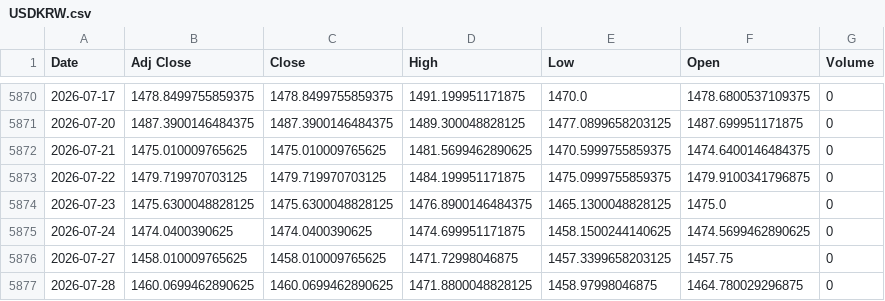
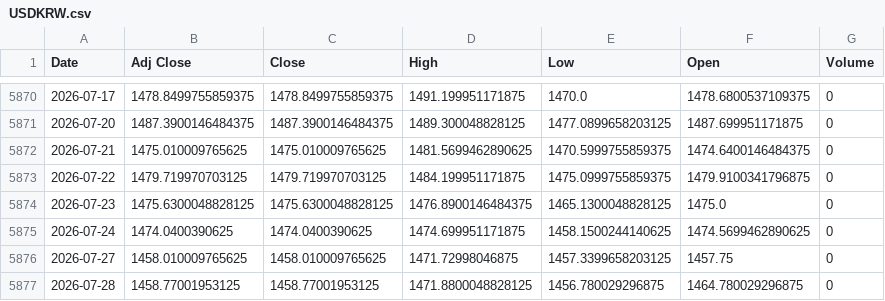
Before and after one commit to khemosu99-bit/overnight-kr, a CSV file: data/raw/USDKRW.csv, drawn as a sheet; only a part is shown, gaps mark what is left out.

```diff
--- a/data/raw/USDKRW.csv
+++ b/data/raw/USDKRW.csv
@@ -5876,2 +5876,2 @@ Date,Adj Close,Close,High,Low,Open,Volume
 2026-07-27,1458.010009765625,1458.010009765625,1471.72998046875,1457.3399658203125,1457.75,0
-2026-07-28,1460.0699462890625,1460.0699462890625,1471.8800048828125,1458.97998046875,1464.780029296875,0
+2026-07-28,1458.77001953125,1458.77001953125,1471.8800048828125,1456.780029296875,1464.780029296875,0
```
Also changed, not shown: data/raw/DOW.csv, data/raw/EWY.csv, 32 other files.
